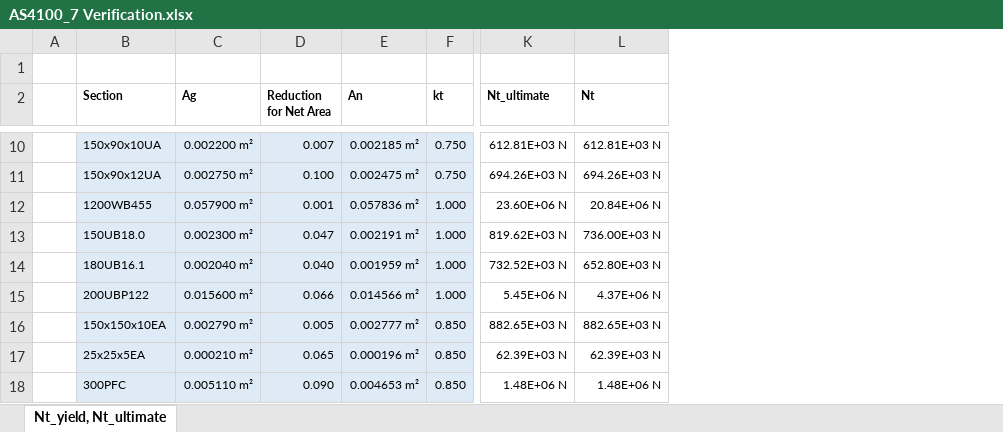
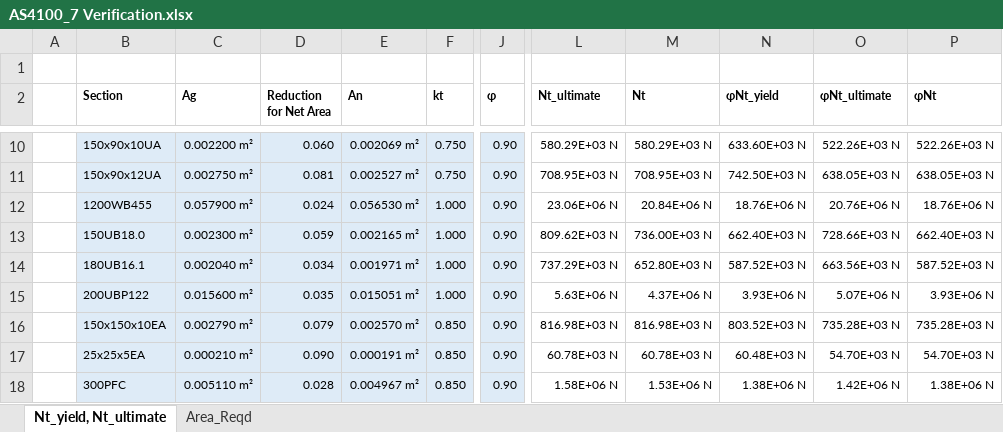
Before and after one commit to skane88/BeamDesign, an Excel workbook: AS4100 Modules/Verification/Excel/AS4100_7 Verification.xlsx, sheet Nt_yield, Nt_ultimate, drawn as a sheet; only a part is shown, gaps mark what is left out; values as stored, in another font and other column widths than the file's, no borders; table styles not drawn; addresses are those after the commit; the diff covers the shown part only; the diff names each change by its address in the sheet, - before the commit and + after, or states it on an @@ line.

```diff
--- a/AS4100 Modules/Verification/Excel/AS4100_7 Verification.xlsx (sheet Nt_yield, Nt_ultimate)
+++ b/AS4100 Modules/Verification/Excel/AS4100_7 Verification.xlsx (sheet Nt_yield, Nt_ultimate)
+sheet tab: Area_Reqd
+column J (φ), rows 10-18: all 0.90
+column N (φNt_yield), rows 10-18: 633.60E+03 N | 742.50E+03 N | 18.76E+06 N | 662.40E+03 N | 587.52E+03 N | 3.93E+06 N | 803.52E+03 N | 60.48E+03 N | 1.38E+06 N
+column O (φNt_ultimate), rows 10-18: 522.26E+03 N | 638.05E+03 N | 20.76E+06 N | 728.66E+03 N | 663.56E+03 N | 5.07E+06 N | 735.28E+03 N | 54.70E+03 N | 1.42E+06 N
+column P (φNt), rows 10-18: 522.26E+03 N | 638.05E+03 N | 18.76E+06 N | 662.40E+03 N | 587.52E+03 N | 3.93E+06 N | 735.28E+03 N | 54.70E+03 N | 1.38E+06 N
-D10 (Reduction for Net Area): 0.007
+D10 (Reduction for Net Area): 0.060
-E10 (An): 0.002185 m²
+E10 (An): 0.002069 m²
-L10 (Nt_ultimate): 612.81E+03 N
+L10 (Nt_ultimate): 580.29E+03 N
-M10 (Nt): 612.81E+03 N
+M10 (Nt): 580.29E+03 N
-D11 (Reduction for Net Area): 0.100
+D11 (Reduction for Net Area): 0.081
-E11 (An): 0.002475 m²
+E11 (An): 0.002527 m²
-L11 (Nt_ultimate): 694.26E+03 N
+L11 (Nt_ultimate): 708.95E+03 N
-M11 (Nt): 694.26E+03 N
+M11 (Nt): 708.95E+03 N
-D12 (Reduction for Net Area): 0.001
+D12 (Reduction for Net Area): 0.024
-E12 (An): 0.057836 m²
+E12 (An): 0.056530 m²
-L12 (Nt_ultimate): 23.60E+06 N
+L12 (Nt_ultimate): 23.06E+06 N
-D13 (Reduction for Net Area): 0.047
+D13 (Reduction for Net Area): 0.059
-E13 (An): 0.002191 m²
+E13 (An): 0.002165 m²
-L13 (Nt_ultimate): 819.62E+03 N
+L13 (Nt_ultimate): 809.62E+03 N
-D14 (Reduction for Net Area): 0.040
+D14 (Reduction for Net Area): 0.034
-E14 (An): 0.001959 m²
+E14 (An): 0.001971 m²
-L14 (Nt_ultimate): 732.52E+03 N
+L14 (Nt_ultimate): 737.29E+03 N
-D15 (Reduction for Net Area): 0.066
+D15 (Reduction for Net Area): 0.035
-E15 (An): 0.014566 m²
+E15 (An): 0.015051 m²
-L15 (Nt_ultimate): 5.45E+06 N
+L15 (Nt_ultimate): 5.63E+06 N
-D16 (Reduction for Net Area): 0.005
+D16 (Reduction for Net Area): 0.079
-E16 (An): 0.002777 m²
+E16 (An): 0.002570 m²
-L16 (Nt_ultimate): 882.65E+03 N
+L16 (Nt_ultimate): 816.98E+03 N
-M16 (Nt): 882.65E+03 N
+M16 (Nt): 816.98E+03 N
-D17 (Reduction for Net Area): 0.065
+D17 (Reduction for Net Area): 0.090
-E17 (An): 0.000196 m²
+E17 (An): 0.000191 m²
-L17 (Nt_ultimate): 62.39E+03 N
+L17 (Nt_ultimate): 60.78E+03 N
-M17 (Nt): 62.39E+03 N
+M17 (Nt): 60.78E+03 N
-D18 (Reduction for Net Area): 0.090
+D18 (Reduction for Net Area): 0.028
-E18 (An): 0.004653 m²
+E18 (An): 0.004967 m²
-L18 (Nt_ultimate): 1.48E+06 N
+L18 (Nt_ultimate): 1.58E+06 N
-M18 (Nt): 1.48E+06 N
+M18 (Nt): 1.53E+06 N
```
Also changed, not shown: 4 added rows, 4 removed rows and 270 edited cells elsewhere in this sheet, formulas that keep their value, 3 other files.
